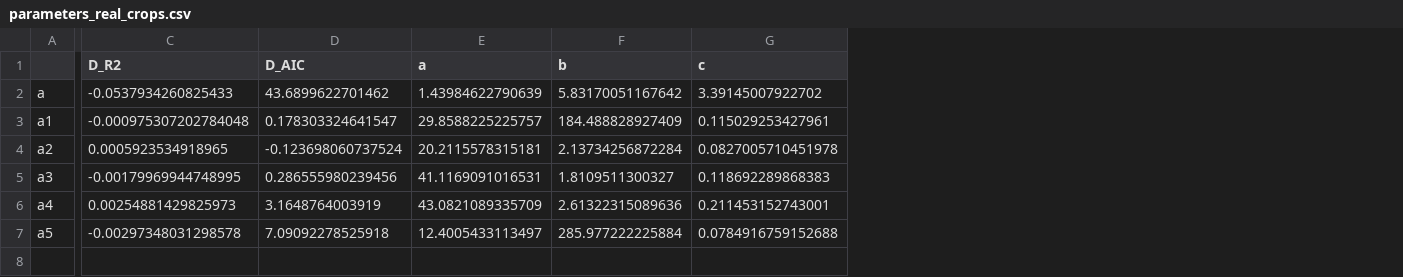
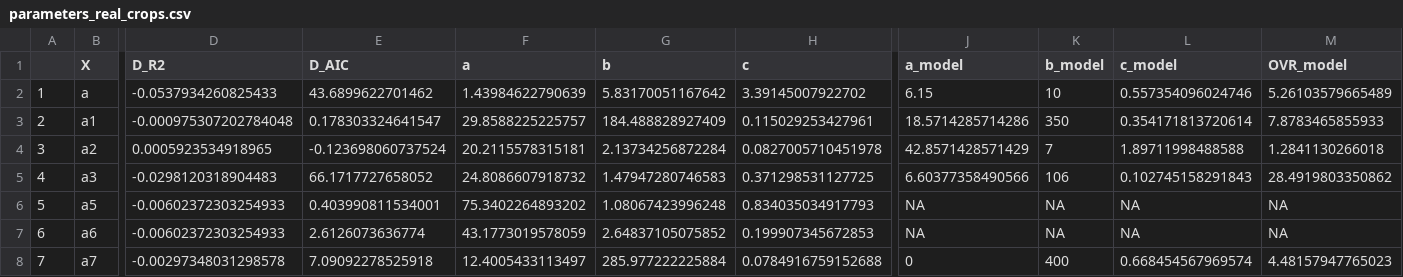
Before and after one commit to ibartomeus/VisitationRates, a CSV file: data/parameters_real_crops.csv, drawn as a sheet; only a part is shown, gaps mark what is left out; removed rows and columns are numbered as before the commit, all else as after; rows hold the shown columns only; the diff covers the shown part only; the diff names each change by its address in the sheet, - before the commit and + after, or states it on an @@ line.

Commit message:
Fix data and functions

```diff
--- a/data/parameters_real_crops.csv
+++ b/data/parameters_real_crops.csv
+column A, rows 2-5: 1 | 2 | 3 | 4; row 8: 7
+column J (a_model), rows 2-5: 6.15 | 18.5714285714286 | 42.8571428571429 | 6.60377358490566; row 8: 0
+column K (b_model), rows 2-5: 10 | 350 | 7 | 106; row 8: 400
+column L (c_model), rows 2-5: 0.557354096024746 | 0.354171813720614 | 1.89711998488588 | 0.102745158291843; row 8: 0.668454567969574
+column M (OVR_model), rows 2-5: 5.26103579665489 | 7.8783465855933 | 1.2841130266018 | 28.4919803350862; row 8: 4.48157947765023
-B1: (empty)
+B1: X
-D5 (D_R2): -0.00179969944748995
+D5 (D_R2): -0.0298120318904483
-E5 (D_AIC): 0.286555980239456
+E5 (D_AIC): 66.1717727658052
-F5 (a): 41.1169091016531
+F5 (a): 24.8086607918732
-G5 (b): 1.8109511300327
+G5 (b): 1.47947280746583
-H5 (c): 0.118692289868383
+H5 (c): 0.371298531127725
-row 6: a4 | 0.00254881429825973 | 3.1648764003919 | 43.0821089335709 | 2.61322315089636 | 0.211453152743001
+row 6: 5 | a5 | -0.00602372303254933 | 0.403990811534001 | 75.3402264893202 | 1.08067423996248 | 0.834035034917793 | NA | NA | NA | NA
+row 7: 6 | a6 | -0.00602372303254933 | 2.6126073636774 | 43.1773019578059 | 2.64837105075852 | 0.199907345672853 | NA | NA | NA | NA
-B8 (X): a5
+B8 (X): a7
```
Also changed, not shown: 1 edited cell elsewhere in this file, 3 other files.
